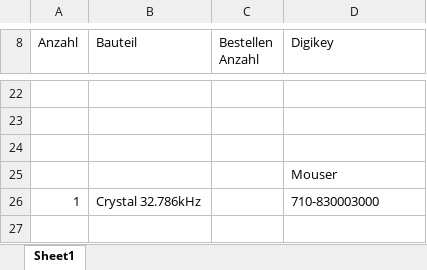
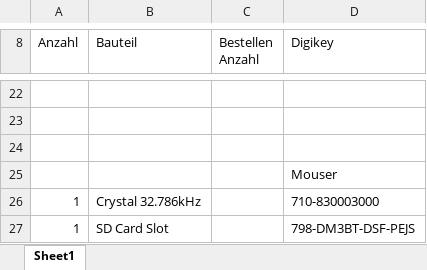
Before and after one commit to chfriedrich/voltagerecorder, an Excel workbook: bom.xlsx, sheet Sheet1, drawn as a sheet; only a part is shown, gaps mark what is left out; values as stored, in another font and other column widths than the file's, no borders; the diff names each change by its address in the sheet, - before the commit and + after, or states it on an @@ line.

Commit message:
sd card hinzugefügt

```diff
--- a/bom.xlsx (sheet Sheet1)
+++ b/bom.xlsx (sheet Sheet1)
+row 27: 1 | SD Card Slot |  | 798-DM3BT-DSF-PEJS
```
Also changed, not shown: 3 other files.
